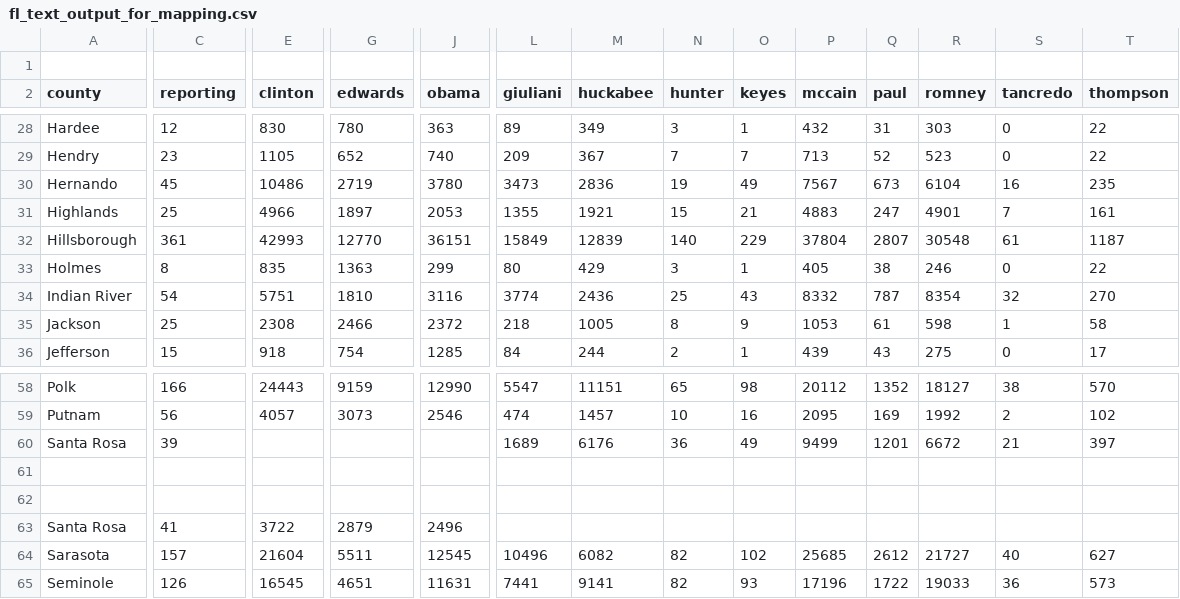
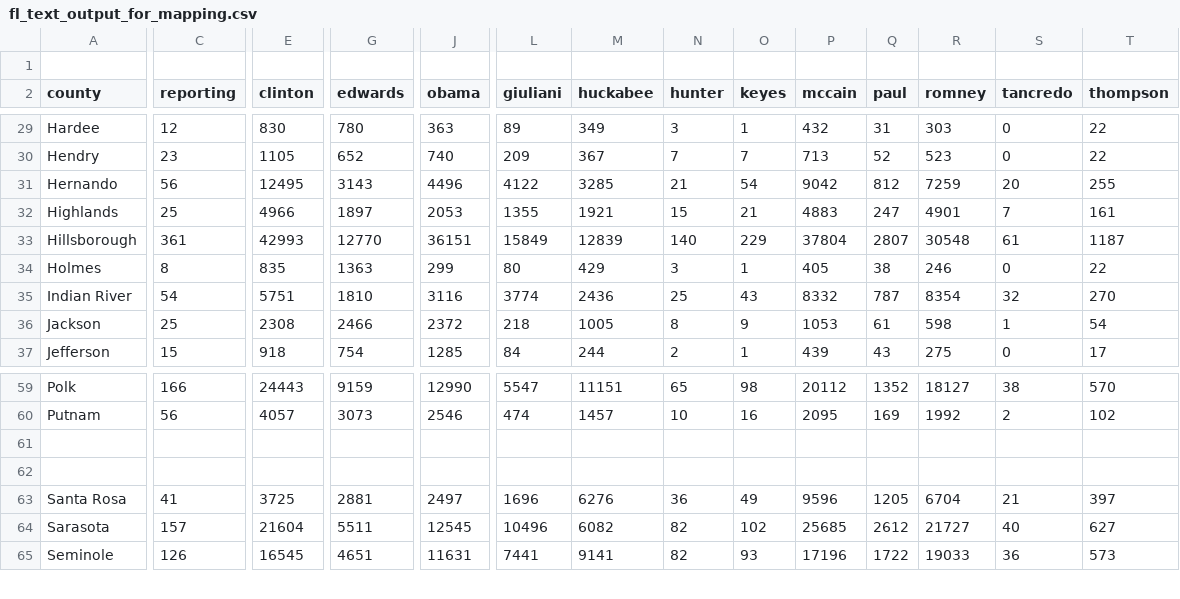
Before and after one commit to googlearchive/js-v2-samples, a CSV file: elections/2008/primary/states/fl/fl_text_output_for_mapping.csv, drawn as a sheet; only a part is shown, gaps mark what is left out; removed rows and columns are numbered as before the commit, all else as after; rows hold the shown columns only; the diff covers the shown part only; the diff names each change by its address in the sheet, - before the commit and + after, or states it on an @@ line.

```diff
--- a/elections/2008/primary/states/fl/fl_text_output_for_mapping.csv
+++ b/elections/2008/primary/states/fl/fl_text_output_for_mapping.csv
-C31 (reporting): 45
+C31 (reporting): 56
-E31 (clinton): 10486
+E31 (clinton): 12495
-G31 (edwards): 2719
+G31 (edwards): 3143
-J31 (obama): 3780
+J31 (obama): 4496
-L31 (giuliani): 3473
+L31 (giuliani): 4122
-M31 (huckabee): 2836
+M31 (huckabee): 3285
-N31 (hunter): 19
+N31 (hunter): 21
-O31 (keyes): 49
+O31 (keyes): 54
-P31 (mccain): 7567
+P31 (mccain): 9042
-Q31 (paul): 673
+Q31 (paul): 812
-R31 (romney): 6104
+R31 (romney): 7259
-S31 (tancredo): 16
+S31 (tancredo): 20
-T31 (thompson): 235
+T31 (thompson): 255
-T36 (thompson): 58
+T36 (thompson): 54
-row 60: Santa Rosa | 39 |  |  |  | 1689 | 6176 | 36 | 49 | 9499 | 1201 | 6672 | 21 | 397
-E63 (clinton): 3722
+E63 (clinton): 3725
-G63 (edwards): 2879
+G63 (edwards): 2881
-J63 (obama): 2496
+J63 (obama): 2497
-L63 (giuliani): (empty)
+L63 (giuliani): 1696
-M63 (huckabee): (empty)
+M63 (huckabee): 6276
-N63 (hunter): (empty)
+N63 (hunter): 36
-O63 (keyes): (empty)
+O63 (keyes): 49
-P63 (mccain): (empty)
+P63 (mccain): 9596
-Q63 (paul): (empty)
+Q63 (paul): 1205
-R63 (romney): (empty)
+R63 (romney): 6704
-S63 (tancredo): (empty)
+S63 (tancredo): 21
-T63 (thompson): (empty)
+T63 (thompson): 397
```
Also changed, not shown: 1 added row and 32 edited cells elsewhere in this file, 2 other files.
